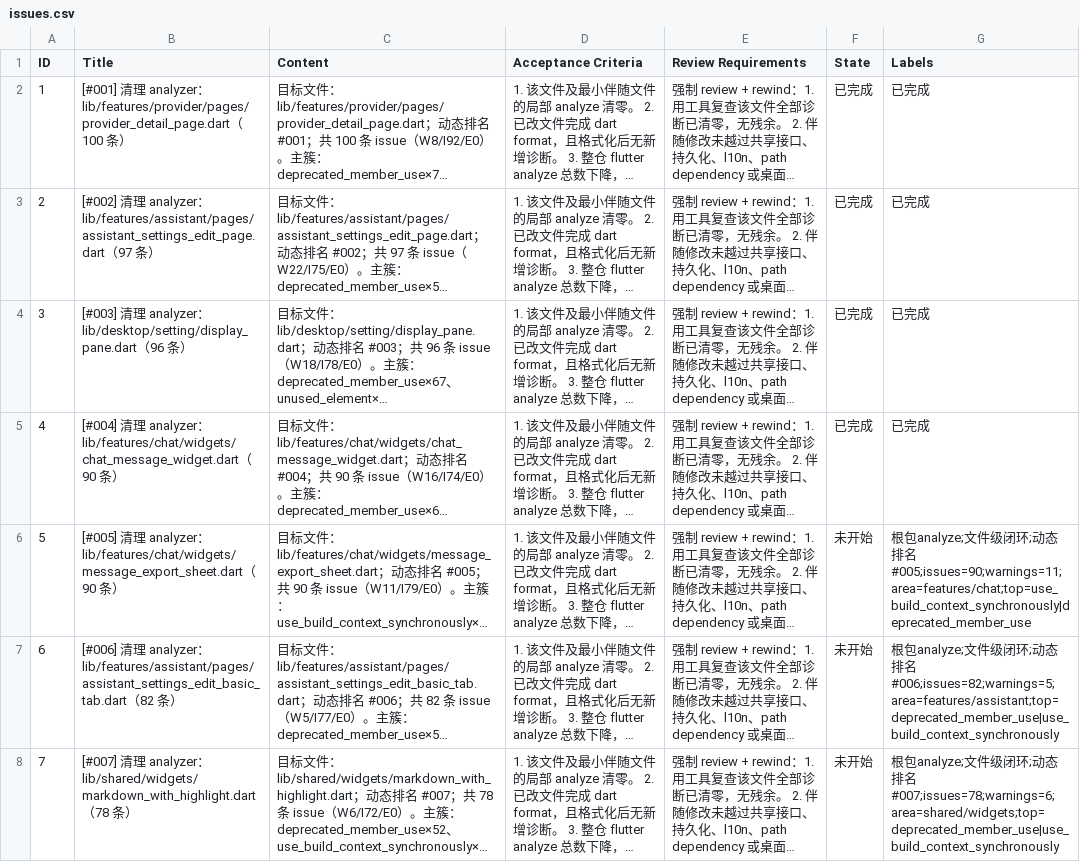
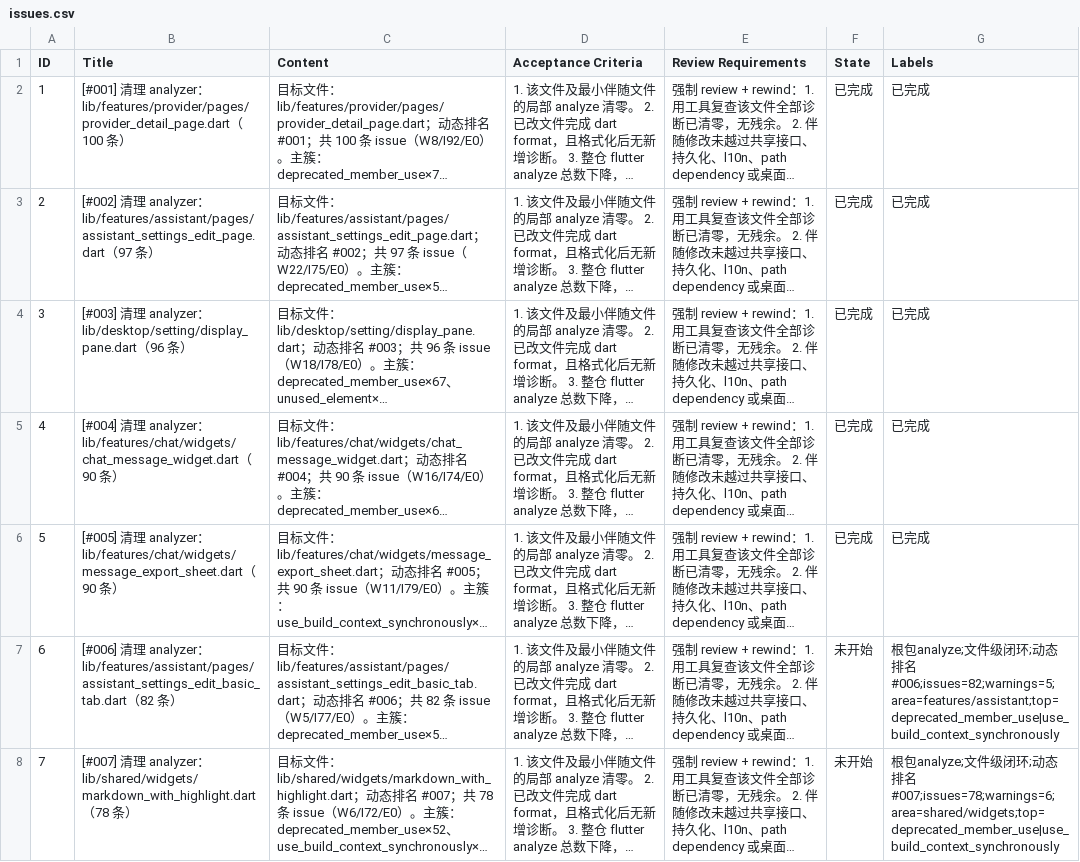
Before and after one commit to Chevey339/kelivo, a CSV file: issues.csv, drawn as a sheet; only a part is shown; long unchanged cells end in …; the diff names each change by its address in the sheet, - before the commit and + after, or states it on an @@ line.

Commit message:
feat(5): 完成 [#005] 清理 analyzer：lib/features/chat/widgets/message_export_sheet.dart（90 条） - 清零目标文件 analyzer

```diff
--- a/issues.csv
+++ b/issues.csv
-F6 (State): 未开始
+F6 (State): 已完成
-G6 (Labels): 根包analyze;文件级闭环;动态排名#005;issues=90;warnings=11;area=features/chat;top=use_build_context_synchronously|deprecated_member_use
+G6 (Labels): 已完成
```
Also changed, not shown: 1 other file.
